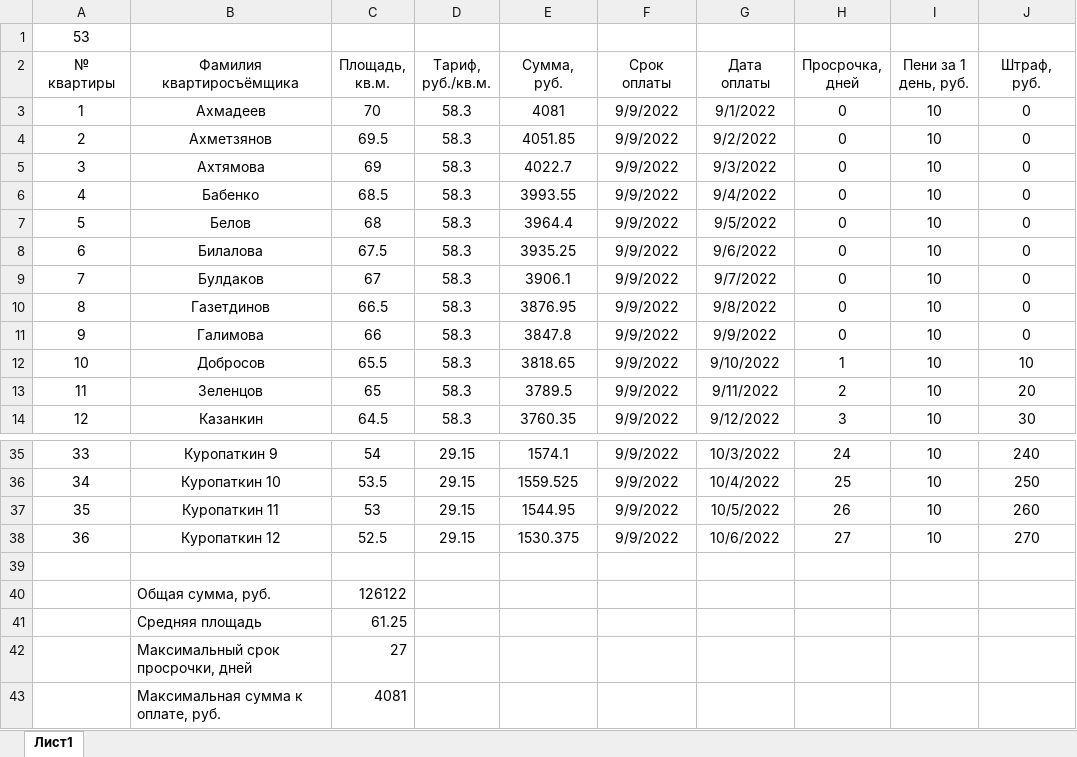
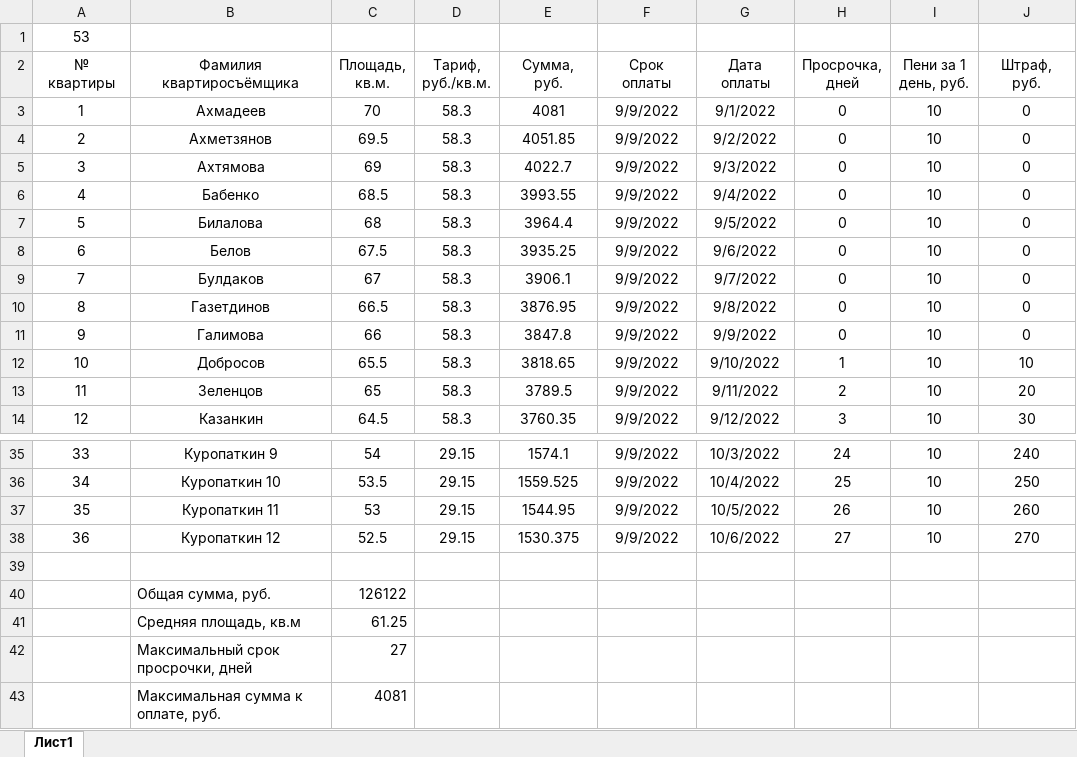
Before and after one commit to Ilya-Petrovich/IT_LR, an Excel workbook: LR3/table_1_53.xlsx, sheet Лист1, drawn as a sheet; only a part is shown, gaps mark what is left out; values as stored, in another font and other column widths than the file's, no borders; the diff names each change by its address in the sheet, - before the commit and + after, or states it on an @@ line.

Commit message:
LR3 try x3

```diff
--- a/LR3/table_1_53.xlsx (sheet Лист1)
+++ b/LR3/table_1_53.xlsx (sheet Лист1)
-B7 (Фамилия квартиросъёмщика): Белов
+B7 (Фамилия квартиросъёмщика): Билалова
-B8 (Фамилия квартиросъёмщика): Билалова
+B8 (Фамилия квартиросъёмщика): Белов
-B41 (Фамилия квартиросъёмщика): Средняя площадь
+B41 (Фамилия квартиросъёмщика): Средняя площадь, кв.м
```
Also changed, not shown: formulas that keep their value.
